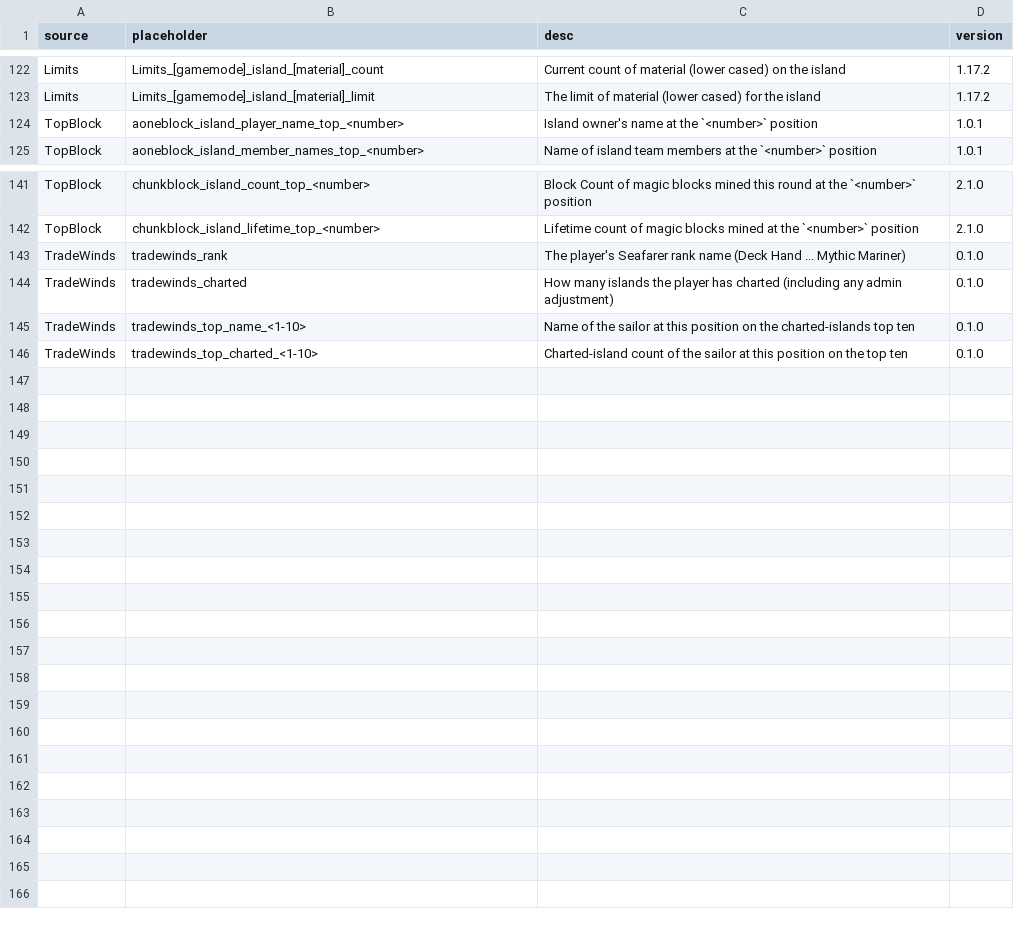
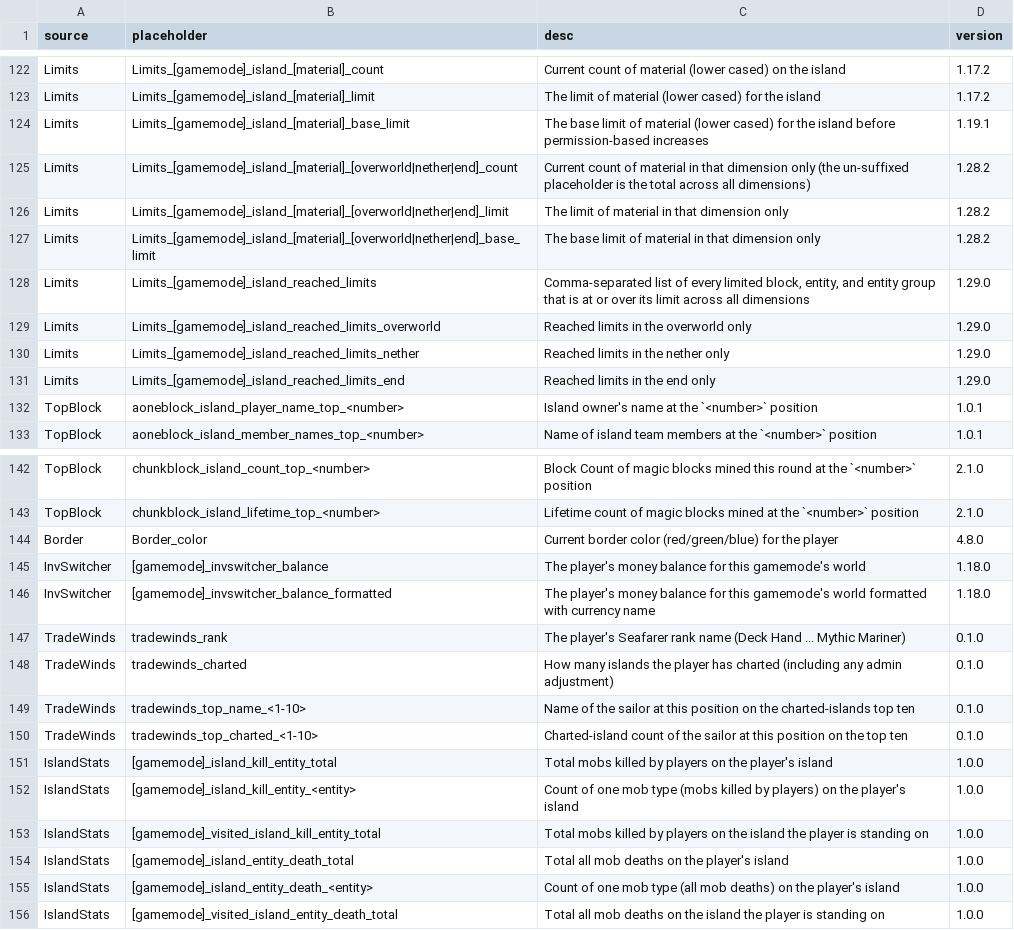
Before and after one commit to BentoBoxWorld/docs-japanese, a CSV file: data/placeholders.csv, drawn as a sheet; only a part is shown, gaps mark what is left out; the diff covers the shown part only.

```diff
--- a/data/placeholders.csv
+++ b/data/placeholders.csv
@@ -123,2 +123,10 @@ Limits,Limits_[gamemode]_island_[material]_count,Current count of material (lowe
 Limits,Limits_[gamemode]_island_[material]_limit,The limit of material (lower cased) for the island,1.17.2
+Limits,Limits_[gamemode]_island_[material]_base_limit,The base limit of material (lower cased) for the island before permission-based increases,1.19.1
+Limits,Limits_[gamemode]_island_[material]_[overworld|nether|end]_count,Current count of material in that dimension only (the un-suffixed placeholder is the total across all dimensions),1.28.2
+Limits,Limits_[gamemode]_island_[material]_[overworld|nether|end]_limit,The limit of material in that dimension only,1.28.2
+Limits,Limits_[gamemode]_island_[material]_[overworld|nether|end]_base_limit,The base limit of material in that dimension only,1.28.2
+Limits,Limits_[gamemode]_island_reached_limits,"Comma-separated list of every limited block, entity, and entity group that is at or over its limit across all dimensions",1.29.0
+Limits,Limits_[gamemode]_island_reached_limits_overworld,Reached limits in the overworld only,1.29.0
+Limits,Limits_[gamemode]_island_reached_limits_nether,Reached limits in the nether only,1.29.0
+Limits,Limits_[gamemode]_island_reached_limits_end,Reached limits in the end only,1.29.0
 TopBlock,aoneblock_island_player_name_top_<number>,Island owner's name at the `<number>` position, 1.0.1
@@ -142,2 +143,5 @@ TopBlock,chunkblock_island_count_top_<number>,Block Count of magic blocks mined
 TopBlock,chunkblock_island_lifetime_top_<number>,Lifetime count of magic blocks mined at the `<number>` position, 2.1.0
+Border,Border_color,Current border color (red/green/blue) for the player,4.8.0
+InvSwitcher,[gamemode]_invswitcher_balance,The player's money balance for this gamemode's world,1.18.0
+InvSwitcher,[gamemode]_invswitcher_balance_formatted,The player's money balance for this gamemode's world formatted with currency name,1.18.0
 TradeWinds,tradewinds_rank,The player's Seafarer rank name (Deck Hand ... Mythic Mariner),0.1.0
@@ -146 +150,7 @@ TradeWinds,tradewinds_top_name_<1-10>,Name of the sailor at this position on the
 TradeWinds,tradewinds_top_charted_<1-10>,Charted-island count of the sailor at this position on the top ten,0.1.0
+IslandStats,[gamemode]_island_kill_entity_total,Total mobs killed by players on the player's island,1.0.0
+IslandStats,[gamemode]_island_kill_entity_<entity>,Count of one mob type (mobs killed by players) on the player's island,1.0.0
+IslandStats,[gamemode]_visited_island_kill_entity_total,Total mobs killed by players on the island the player is standing on,1.0.0
+IslandStats,[gamemode]_island_entity_death_total,Total all mob deaths on the player's island,1.0.0
+IslandStats,[gamemode]_island_entity_death_<entity>,Count of one mob type (all mob deaths) on the player's island,1.0.0
+IslandStats,[gamemode]_visited_island_entity_death_total,Total all mob deaths on the island the player is standing on,1.0.0
```
Also changed, not shown: 1 edited cell elsewhere in this file, 15 other files.
